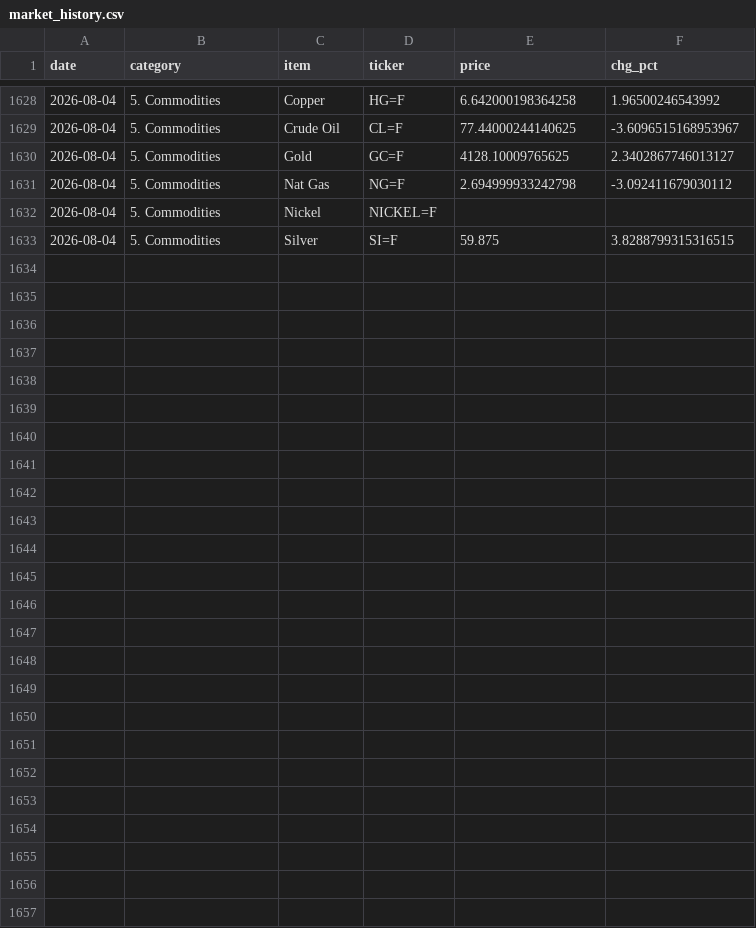
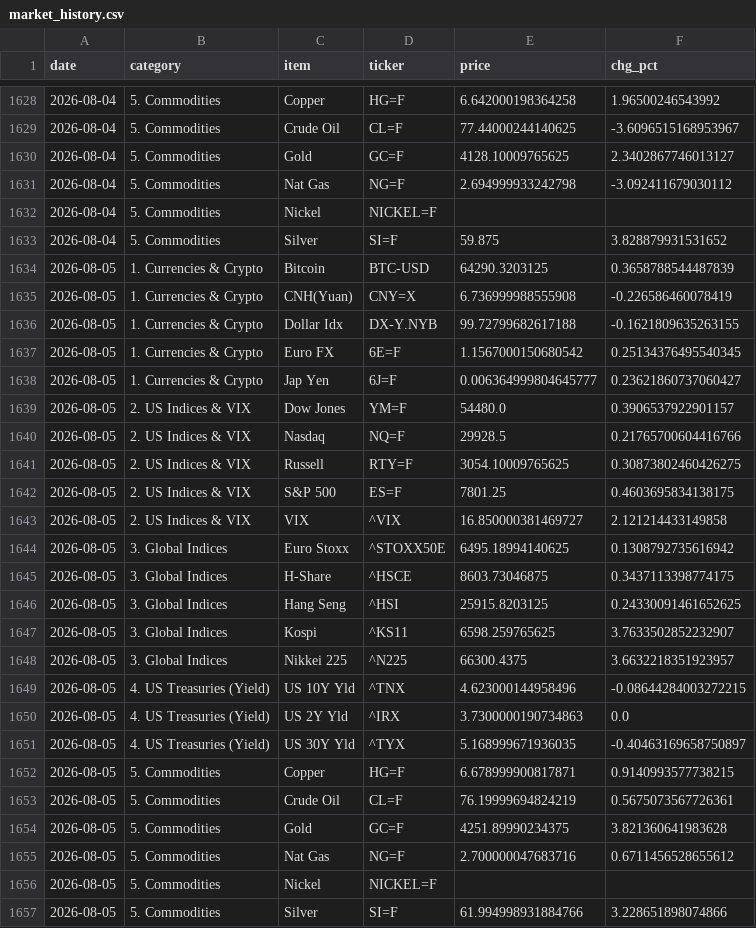
Before and after one commit to hyobot/niceweather, a CSV file: data/market_history.csv, drawn as a sheet; only a part is shown, gaps mark what is left out; the diff covers the shown part only.

Commit message:
Update market history

```diff
--- a/data/market_history.csv
+++ b/data/market_history.csv
@@ -1632,2 +1632,26 @@
 2026-08-04,5. Commodities,Nickel,NICKEL=F,,
-2026-08-04,5. Commodities,Silver,SI=F,59.875,3.8288799315316515
+2026-08-04,5. Commodities,Silver,SI=F,59.875,3.828879931531652
+2026-08-05,1. Currencies & Crypto,Bitcoin,BTC-USD,64290.3203125,0.3658788544487839
+2026-08-05,1. Currencies & Crypto,CNH(Yuan),CNY=X,6.736999988555908,-0.226586460078419
+2026-08-05,1. Currencies & Crypto,Dollar Idx,DX-Y.NYB,99.72799682617188,-0.1621809635263155
+2026-08-05,1. Currencies & Crypto,Euro FX,6E=F,1.1567000150680542,0.25134376495540345
+2026-08-05,1. Currencies & Crypto,Jap Yen,6J=F,0.006364999804645777,0.23621860737060427
+2026-08-05,2. US Indices & VIX,Dow Jones,YM=F,54480.0,0.3906537922901157
+2026-08-05,2. US Indices & VIX,Nasdaq,NQ=F,29928.5,0.21765700604416766
+2026-08-05,2. US Indices & VIX,Russell,RTY=F,3054.10009765625,0.30873802460426275
+2026-08-05,2. US Indices & VIX,S&P 500,ES=F,7801.25,0.4603695834138175
+2026-08-05,2. US Indices & VIX,VIX,^VIX,16.850000381469727,2.121214433149858
+2026-08-05,3. Global Indices,Euro Stoxx,^STOXX50E,6495.18994140625,0.1308792735616942
+2026-08-05,3. Global Indices,H-Share,^HSCE,8603.73046875,0.3437113398774175
+2026-08-05,3. Global Indices,Hang Seng,^HSI,25915.8203125,0.24330091461652625
+2026-08-05,3. Global Indices,Kospi,^KS11,6598.259765625,3.7633502852232907
+2026-08-05,3. Global Indices,Nikkei 225,^N225,66300.4375,3.6632218351923957
+2026-08-05,4. US Treasuries (Yield),US 10Y Yld,^TNX,4.623000144958496,-0.08644284003272215
+2026-08-05,4. US Treasuries (Yield),US 2Y Yld,^IRX,3.7300000190734863,0.0
+2026-08-05,4. US Treasuries (Yield),US 30Y Yld,^TYX,5.168999671936035,-0.40463169658750897
+2026-08-05,5. Commodities,Copper,HG=F,6.678999900817871,0.9140993577738215
+2026-08-05,5. Commodities,Crude Oil,CL=F,76.19999694824219,0.5675073567726361
+2026-08-05,5. Commodities,Gold,GC=F,4251.89990234375,3.821360641983628
+2026-08-05,5. Commodities,Nat Gas,NG=F,2.700000047683716,0.6711456528655612
+2026-08-05,5. Commodities,Nickel,NICKEL=F,,
+2026-08-05,5. Commodities,Silver,SI=F,61.994998931884766,3.228651898074866
```
Also changed, not shown: 9 edited cells elsewhere in this file, data/dashboard_history.csv.
